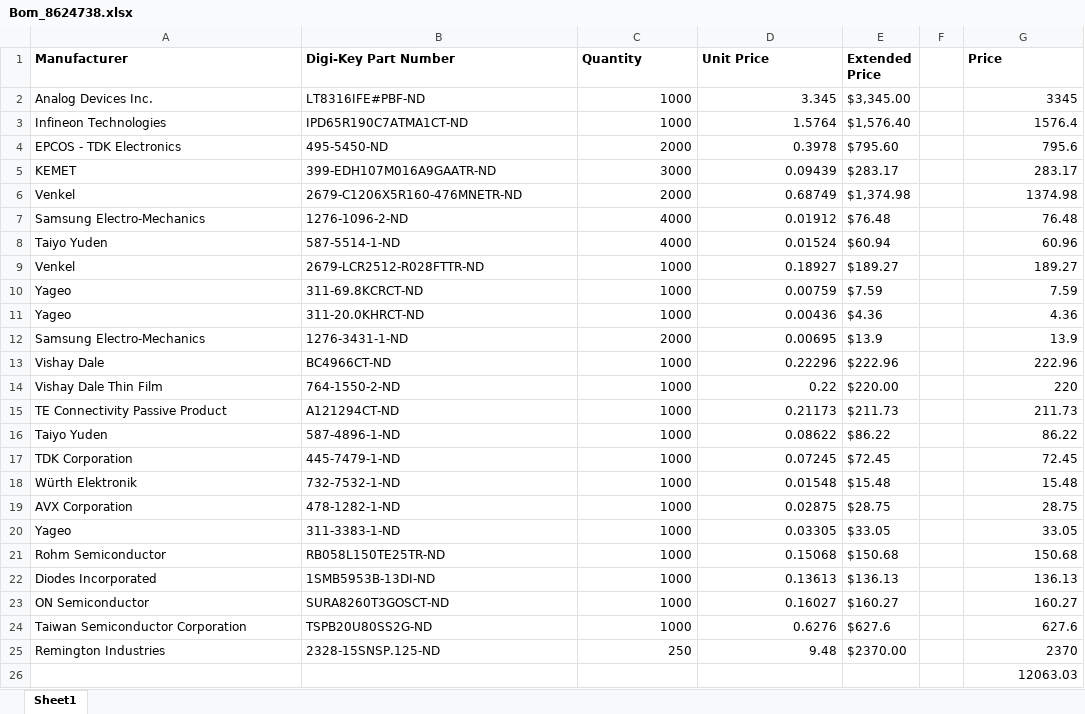
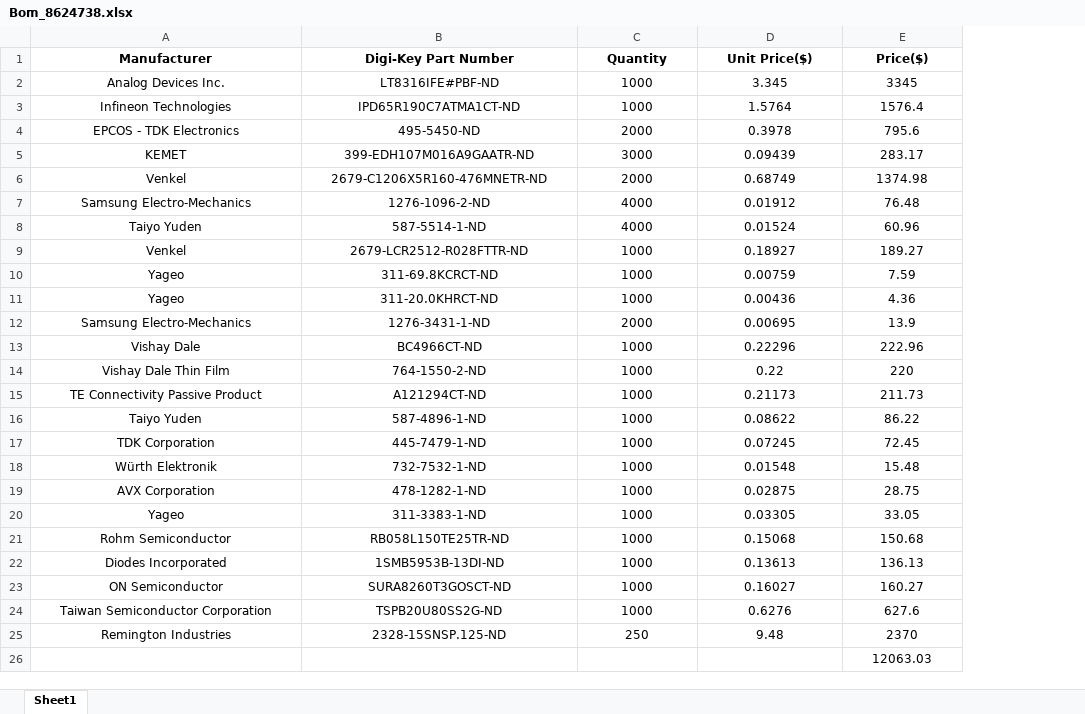
Before and after one commit to alibelli/EE464_term_project_Social_Isiolation, an Excel workbook: Flyback_converter_AHS/Bom_8624738.xlsx, sheet Sheet1, drawn as a sheet; values as stored, in another font and other column widths than the file's, no borders; removed rows and columns are numbered as before the commit, all else as after; the diff names each change by its address in the sheet, - before the commit and + after, or states it on an @@ line.

```diff
--- a/Flyback_converter_AHS/Bom_8624738.xlsx (sheet Sheet1)
+++ b/Flyback_converter_AHS/Bom_8624738.xlsx (sheet Sheet1)
-column E (Extended Price), rows 2-25: $3,345.00 | $1,576.40 | $795.60 | $283.17 | $1,374.98 | $76.48 | $60.94 | $189.27 | $7.59 | $4.36 | $13.9 | $222.96 | $220.00 | $211.73 | $86.22 | $72.45 | $15.48 | $28.75 | $33.05 | $150.68 | $136.13 | $160.27 | $627.6 | $2370.00
-column F, empty
-A1:D1 alignment: left
+A1:D1 alignment: center
-D1: Unit Price
+D1: Unit Price($)
-E1: Price
+E1: Price($)
-E1 alignment: left
+E1 alignment: center
-A2:B25 alignment: left
+A2:B25 alignment: center
-C2:D25 alignment: right
+C2:D25 alignment: center
-E2:E26 alignment: right
+E2:E26 alignment: center
```
Also changed, not shown: formulas that keep their value, 1 other file.
